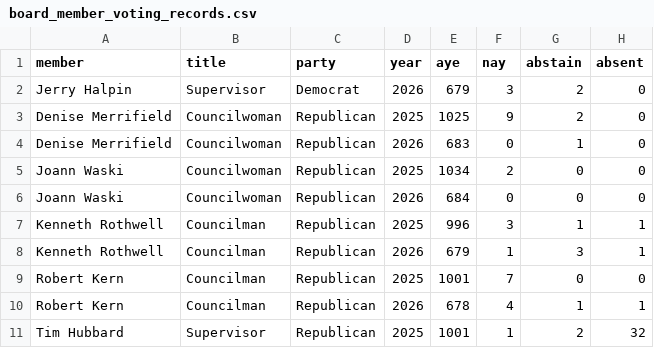
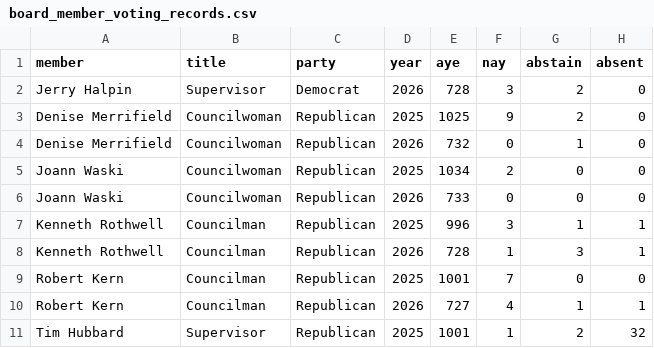
Before and after one commit to rike4545/Riverhead-NY-Budget-Web-App, a CSV file: web/public/downloads/board_member_voting_records.csv, drawn as a sheet.

```diff
--- a/web/public/downloads/board_member_voting_records.csv
+++ b/web/public/downloads/board_member_voting_records.csv
@@ -1,11 +1,11 @@
 member,title,party,year,aye,nay,abstain,absent
-Jerry Halpin,Supervisor,Democrat,2026,679,3,2,0
+Jerry Halpin,Supervisor,Democrat,2026,728,3,2,0
 Denise Merrifield,Councilwoman,Republican,2025,1025,9,2,0
-Denise Merrifield,Councilwoman,Republican,2026,683,0,1,0
+Denise Merrifield,Councilwoman,Republican,2026,732,0,1,0
 Joann Waski,Councilwoman,Republican,2025,1034,2,0,0
-Joann Waski,Councilwoman,Republican,2026,684,0,0,0
+Joann Waski,Councilwoman,Republican,2026,733,0,0,0
 Kenneth Rothwell,Councilman,Republican,2025,996,3,1,1
-Kenneth Rothwell,Councilman,Republican,2026,679,1,3,1
+Kenneth Rothwell,Councilman,Republican,2026,728,1,3,1
 Robert Kern,Councilman,Republican,2025,1001,7,0,0
-Robert Kern,Councilman,Republican,2026,678,4,1,1
+Robert Kern,Councilman,Republican,2026,727,4,1,1
 Tim Hubbard,Supervisor,Republican,2025,1001,1,2,32
```
Also changed, not shown: 10 other files.
